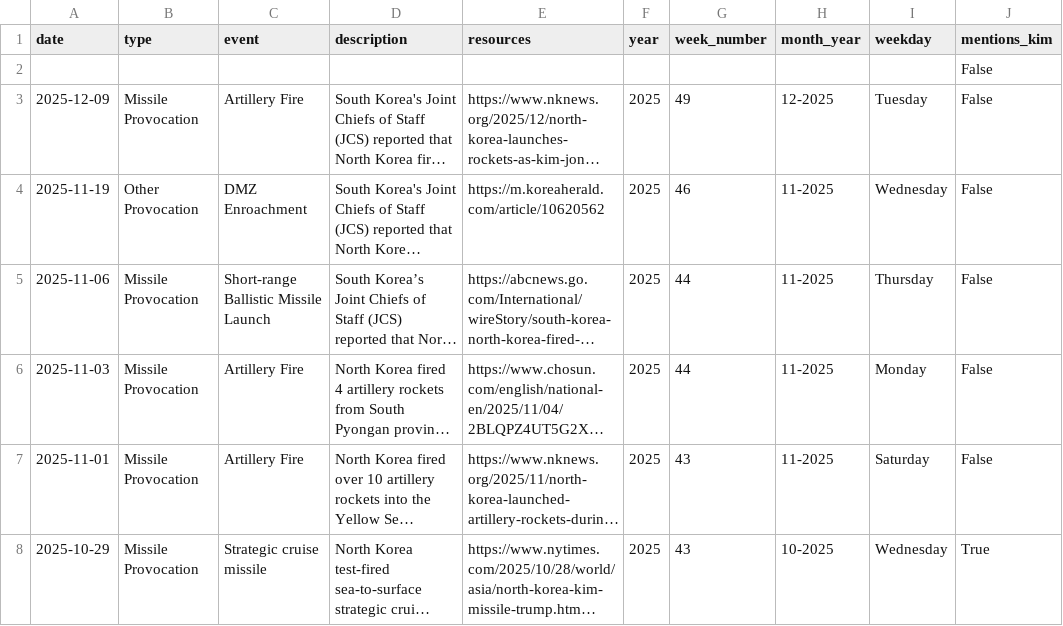
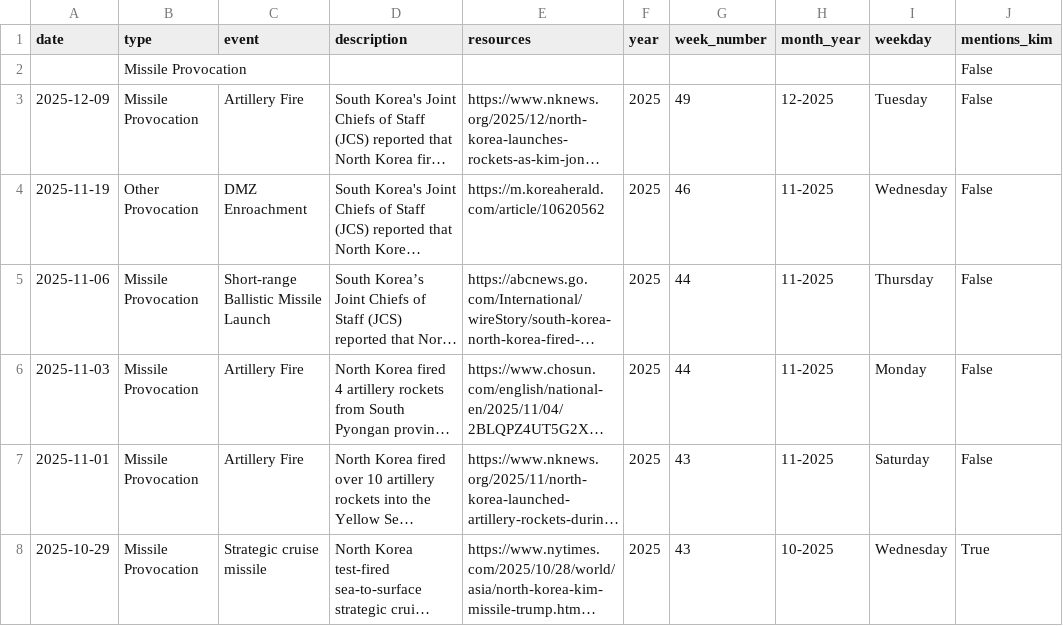
Before and after one commit to stiles/north-korea-provocations, a CSV file: data/processed/north_korea_provocations_1958_present.csv, drawn as a sheet; only a part is shown; long unchanged cells end in …; the diff names each change by its address in the sheet, - before the commit and + after, or states it on an @@ line.

Commit message:
bot fetched/updated data

```diff
--- a/data/processed/north_korea_provocations_1958_present.csv
+++ b/data/processed/north_korea_provocations_1958_present.csv
-B2 (type): (empty)
+B2 (type): Missile Provocation
```
Also changed, not shown: data/raw/north_korea_provocations_1958_present.csv, 2 other files.
